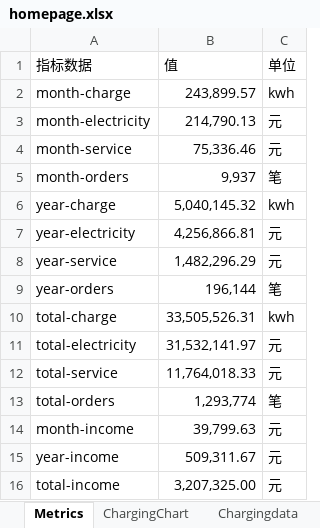
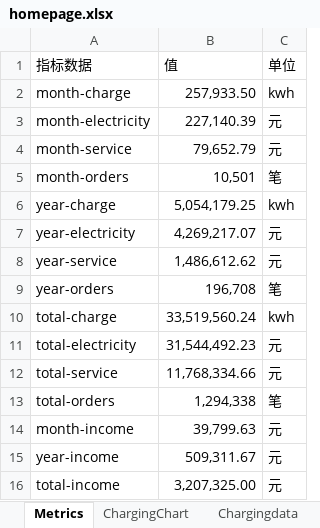
Before and after one commit to jiangnanwaw/my-page, an Excel workbook: data/homepage.xlsx, sheet Metrics, drawn as a sheet; values as stored, in another font and other column widths than the file's, no borders; the diff names each change by its address in the sheet, - before the commit and + after, or states it on an @@ line.

```diff
--- a/data/homepage.xlsx (sheet Metrics)
+++ b/data/homepage.xlsx (sheet Metrics)
-B2 (值): 243,899.57
+B2 (值): 257,933.50
-B3 (值): 214,790.13
+B3 (值): 227,140.39
-B4 (值): 75,336.46
+B4 (值): 79,652.79
-B5 (值): 9,937
+B5 (值): 10,501
-B6 (值): 5,040,145.32
+B6 (值): 5,054,179.25
-B7 (值): 4,256,866.81
+B7 (值): 4,269,217.07
-B8 (值): 1,482,296.29
+B8 (值): 1,486,612.62
-B9 (值): 196,144
+B9 (值): 196,708
-B10 (值): 33,505,526.31
+B10 (值): 33,519,560.24
-B11 (值): 31,532,141.97
+B11 (值): 31,544,492.23
-B12 (值): 11,764,018.33
+B12 (值): 11,768,334.66
-B13 (值): 1,293,774
+B13 (值): 1,294,338
```
Also changed, not shown: sheet today, data/daydata.xlsx, data/wcdsc.xlsx, 2 other files.
